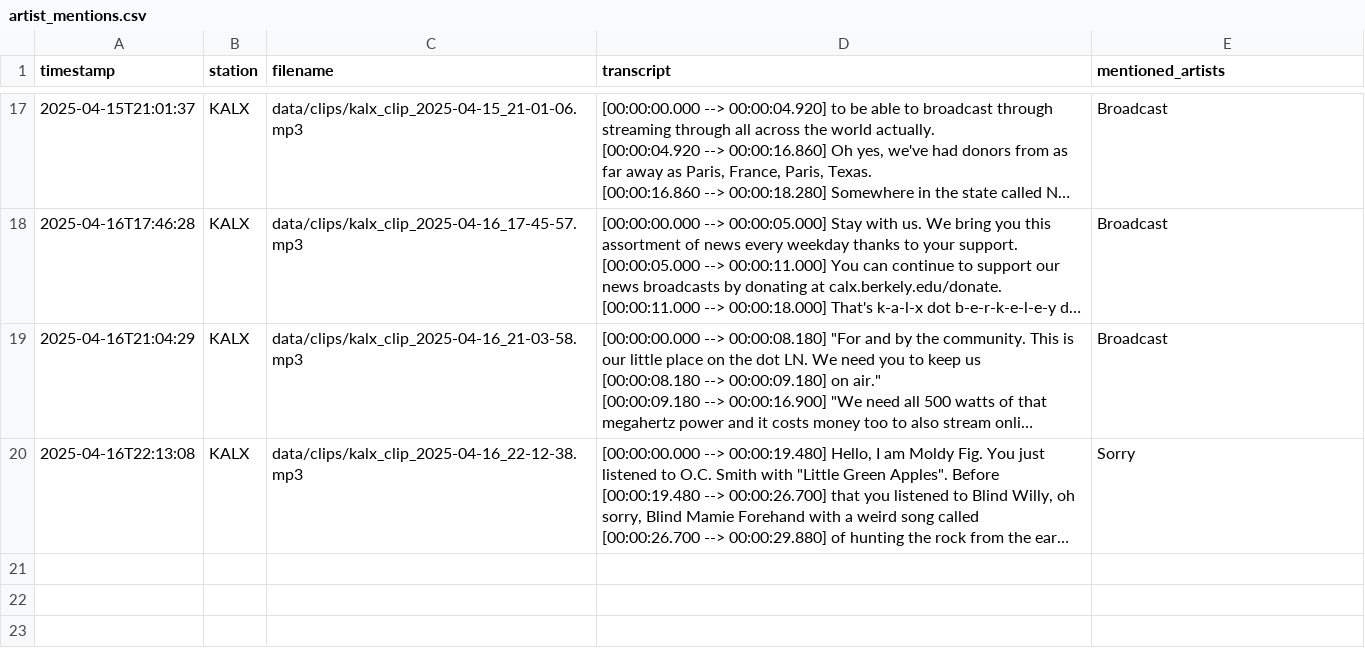
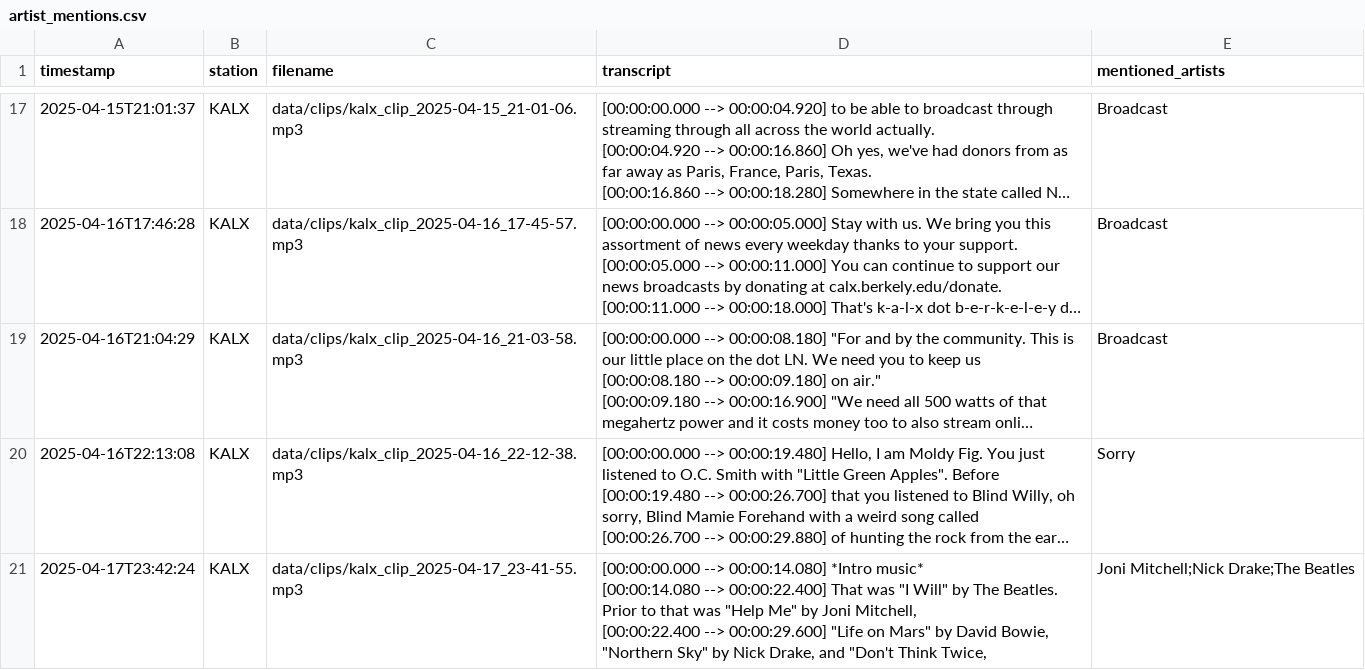
Before and after one commit to maudefish/arachnaradio, a CSV file: data/logs/artist_mentions.csv, drawn as a sheet; only a part is shown, gaps mark what is left out; long unchanged cells end in …; ↵ is a line break in a cell; the diff names each change by its address in the sheet, - before the commit and + after, or states it on an @@ line.

```diff
--- a/data/logs/artist_mentions.csv
+++ b/data/logs/artist_mentions.csv
+row 21: 2025-04-17T23:42:24 | KALX | data/clips/kalx_clip_2025-04-17_23-41-55.mp3 | [00:00:00.000 --> 00:00:14.080] *Intro music* ↵ [00:00:14.080 --> 00:00:22.400] That was "I Will" by The Beatles. Prior to that was "Help Me" by Joni Mitchell, ↵ [00:00:22.400 --> 00:00:29.600] "Life on Mars" by David Bowie, "Northern Sky" by Nick Drake, and "Don't Think Twice, | Joni Mitchell;Nick Drake;The Beatles
```
Also changed, not shown: data/logs/song_matches.csv, 6 other files.
